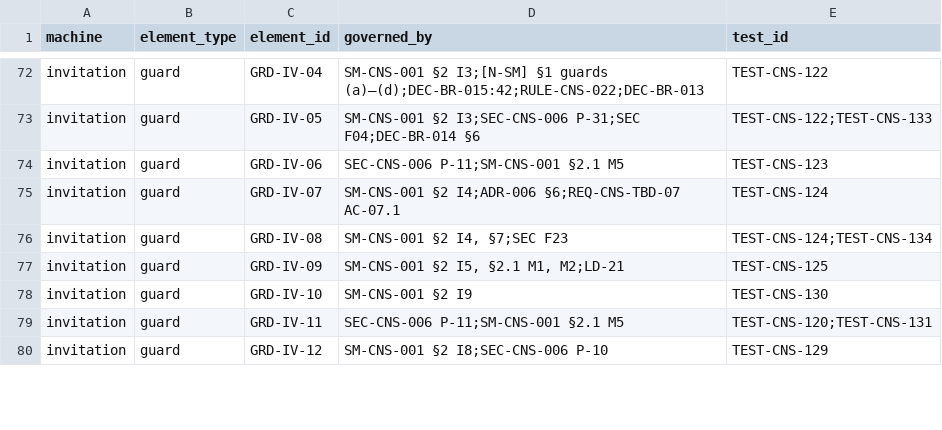
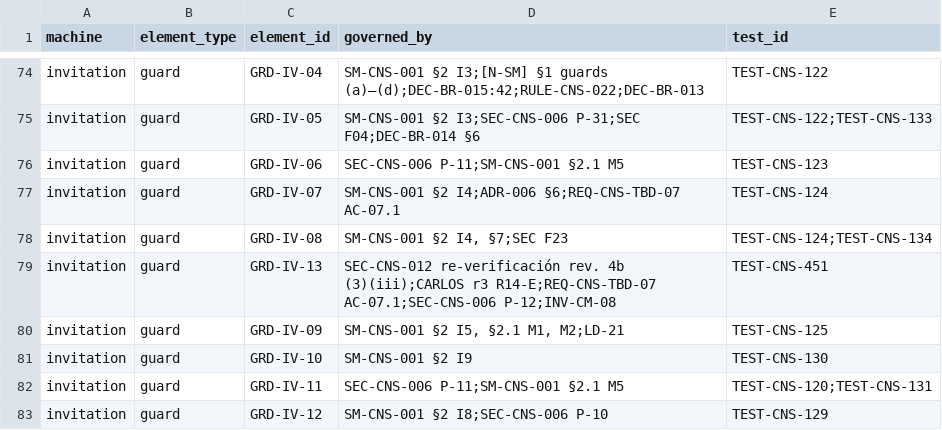
Before and after one commit to carlosoyarzun/betaconsent, a CSV file: traceability/state-machine-matrix.csv, drawn as a sheet; only a part is shown, gaps mark what is left out; the diff covers the shown part only; the diff names each change by its address in the sheet, - before the commit and + after, or states it on an @@ line.

```diff
--- a/traceability/state-machine-matrix.csv
+++ b/traceability/state-machine-matrix.csv
+row 79: invitation | guard | GRD-IV-13 | SEC-CNS-012 re-verificación rev. 4b (3)(iii);CARLOS r3 R14-E;REQ-CNS-TBD-07 AC-07.1;SEC-CNS-006 P-12;INV-CM-08 | TEST-CNS-451
```
Also changed, not shown: 3 added rows and 14 edited cells elsewhere in this file, traceability/state-machine-decisions.csv, traceability/state-machine-transition-guards.csv, 5 other files.
